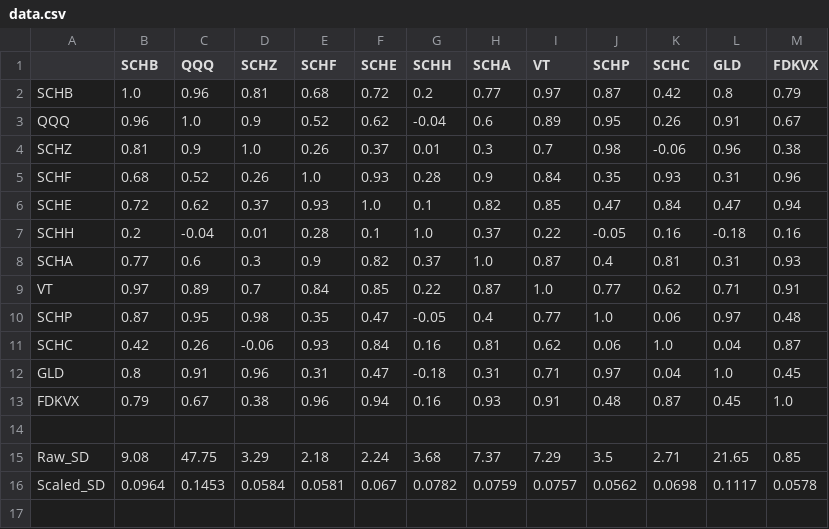
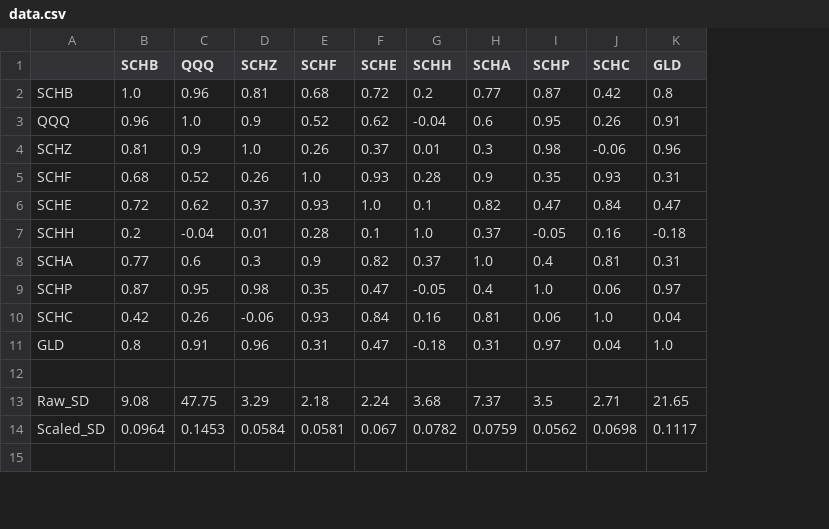
Before and after one commit to Smaciolek94/Stock-Price-Analyzer, a CSV file: data.csv, drawn as a sheet; only a part is shown; the diff names each change by its address in the sheet, - before the commit and + after, or states it on an @@ line.

```diff
--- a/data.csv
+++ b/data.csv
-column I (VT), rows 2-8: 0.97 | 0.89 | 0.7 | 0.84 | 0.85 | 0.22 | 0.87; rows 10-12: 0.77 | 0.62 | 0.71; rows 15-16: 7.29 | 0.0757
-column M (FDKVX), rows 2-8: 0.79 | 0.67 | 0.38 | 0.96 | 0.94 | 0.16 | 0.93; rows 10-12: 0.48 | 0.87 | 0.45; rows 15-16: 0.85 | 0.0578
-row 9: VT | 0.97 | 0.89 | 0.7 | 0.84 | 0.85 | 0.22 | 0.87 | 1.0 | 0.77 | 0.62 | 0.71 | 0.91
-row 13: FDKVX | 0.79 | 0.67 | 0.38 | 0.96 | 0.94 | 0.16 | 0.93 | 0.91 | 0.48 | 0.87 | 0.45 | 1.0
```
Also changed, not shown: 5 other files.
